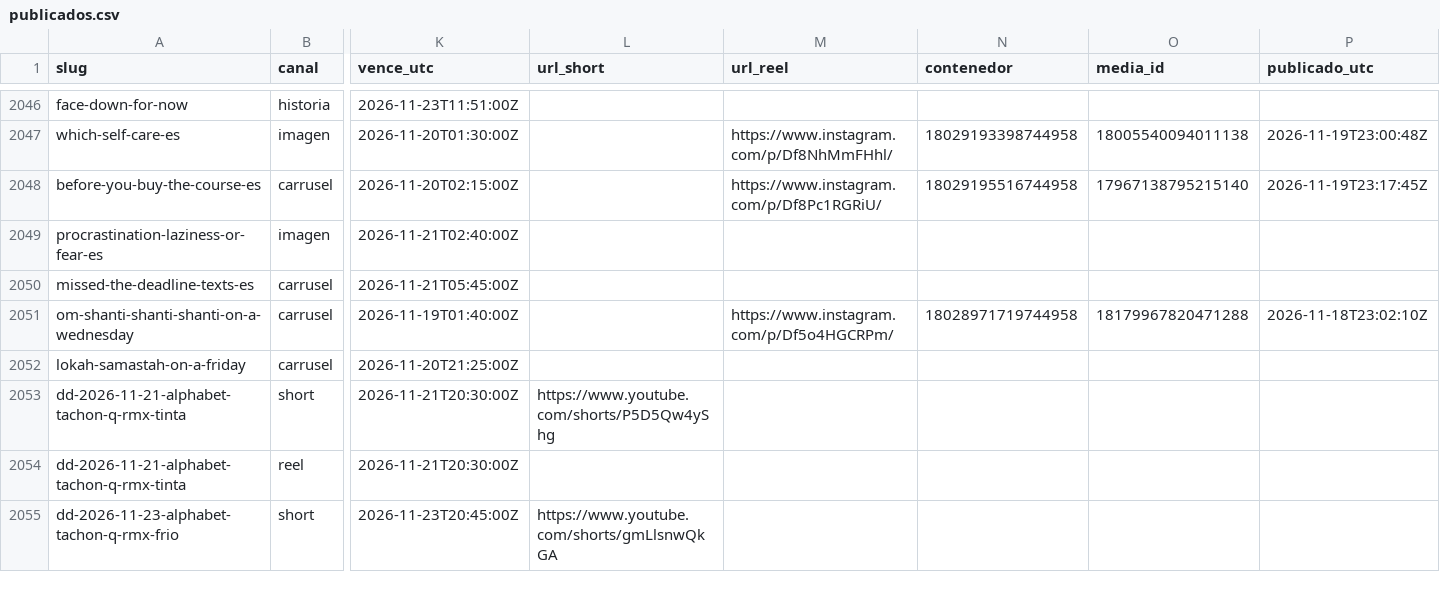
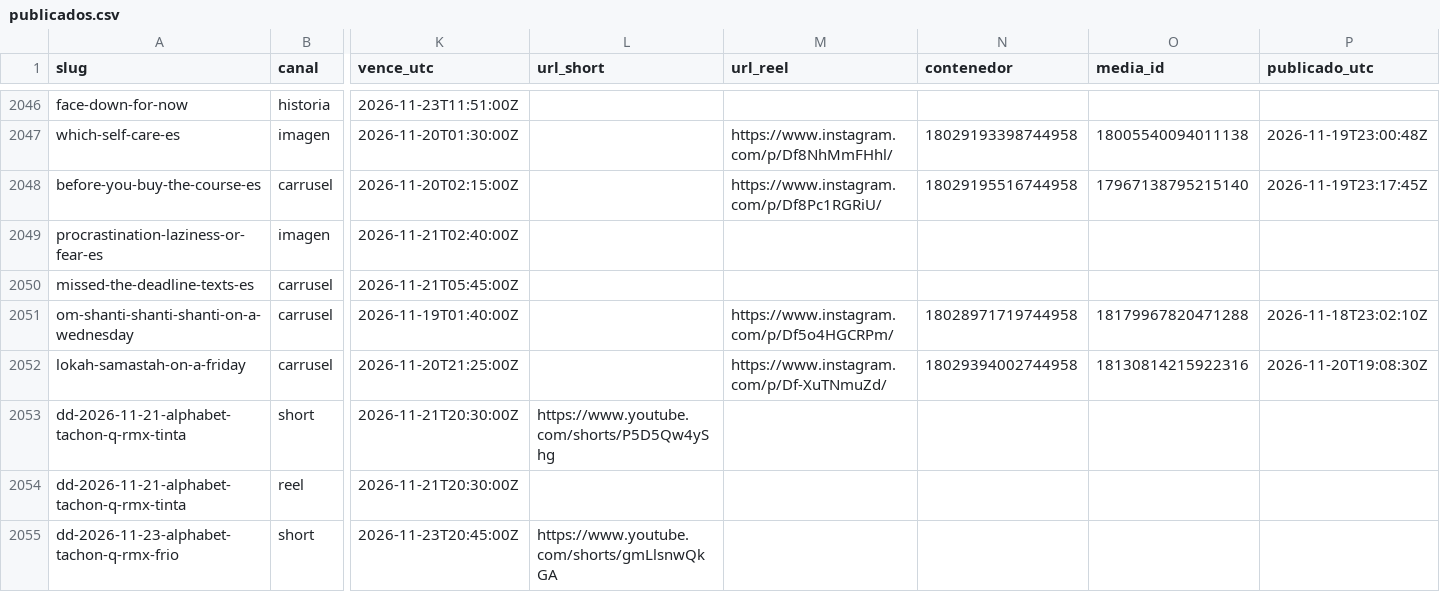
Before and after one commit to hardlypythonnmr/cpe-engine, a CSV file: earn/naos/motor/instagram/publicados.csv, drawn as a sheet; only a part is shown, gaps mark what is left out; the diff names each change by its address in the sheet, - before the commit and + after, or states it on an @@ line.

Commit message:
naos: Reels de lokah-samastah-on-a-friday (naos-reel, lote)

```diff
--- a/earn/naos/motor/instagram/publicados.csv
+++ b/earn/naos/motor/instagram/publicados.csv
-M2052 (url_reel): (empty)
+M2052 (url_reel): https://www.instagram.com/p/Df-XuTNmuZd/
-N2052 (contenedor): (empty)
+N2052 (contenedor): 18029394002744958
-O2052 (media_id): (empty)
+O2052 (media_id): 18130814215922316
-P2052 (publicado_utc): (empty)
+P2052 (publicado_utc): 2026-11-20T19:08:30Z
```
Also changed, not shown: 1 other file.
